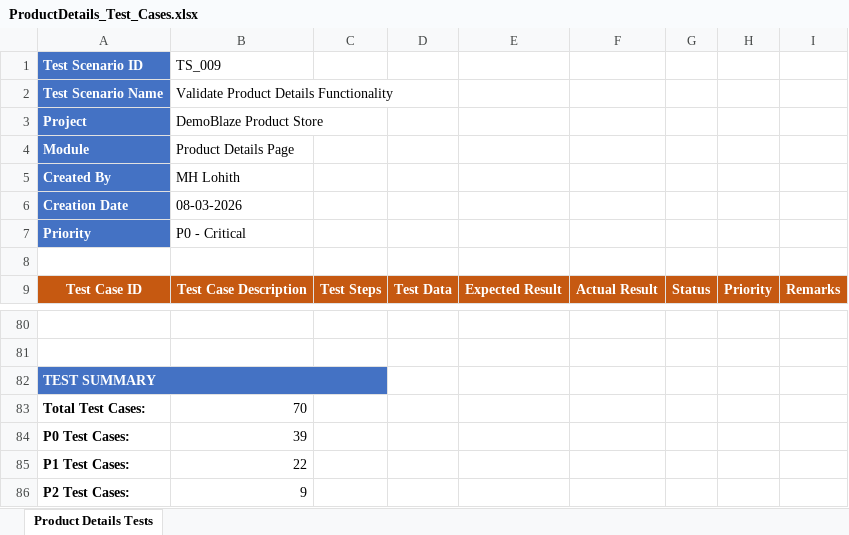
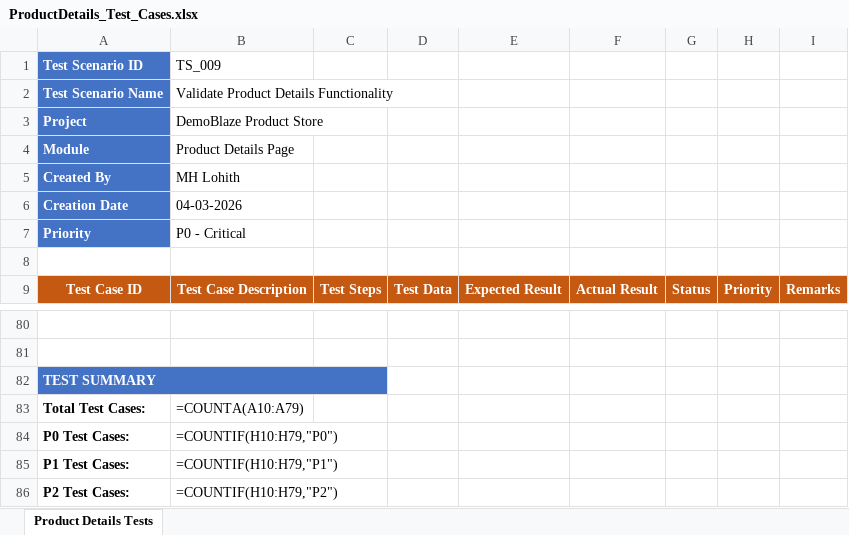
Before and after one commit to lohithharish/Demo-Blaze-Application-testing-Project, an Excel workbook: 04_Test Cases/ProductDetails_Test_Cases.xlsx, sheet Product Details Tests, drawn as a sheet; only a part is shown, gaps mark what is left out; values as stored, in another font and other column widths than the file's, no borders; formulas without a stored value are shown as written; the diff names each change by its address in the sheet, - before the commit and + after, or states it on an @@ line.

```diff
--- a/04_Test Cases/ProductDetails_Test_Cases.xlsx (sheet Product Details Tests)
+++ b/04_Test Cases/ProductDetails_Test_Cases.xlsx (sheet Product Details Tests)
-B6: 08-03-2026
+B6: 04-03-2026
-B83: 70
+B83: =COUNTA(A10:A79)
-B84: 39
+B84: =COUNTIF(H10:H79,"P0")
-B85: 22
+B85: =COUNTIF(H10:H79,"P1")
-B86: 9
+B86: =COUNTIF(H10:H79,"P2")
```
Also changed, not shown: 04_Test Cases/AboutUs_Test_Cases.xlsx, 04_Test Cases/Contact_Test_Cases.xlsx, 50 other files.
